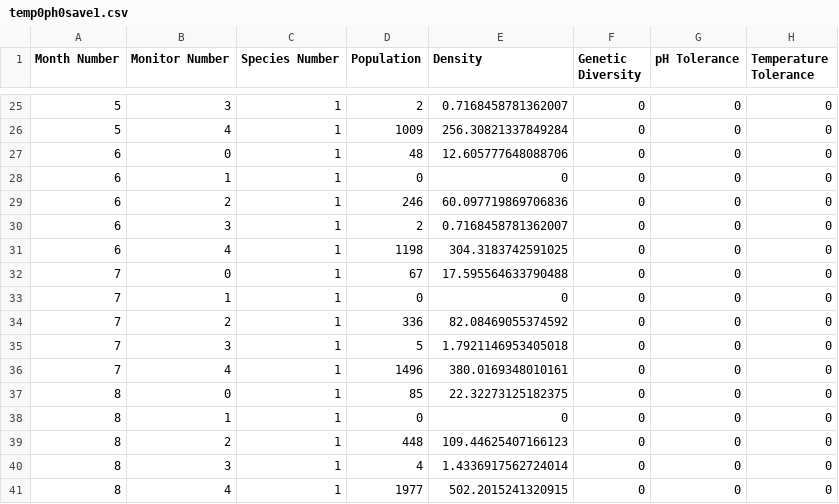
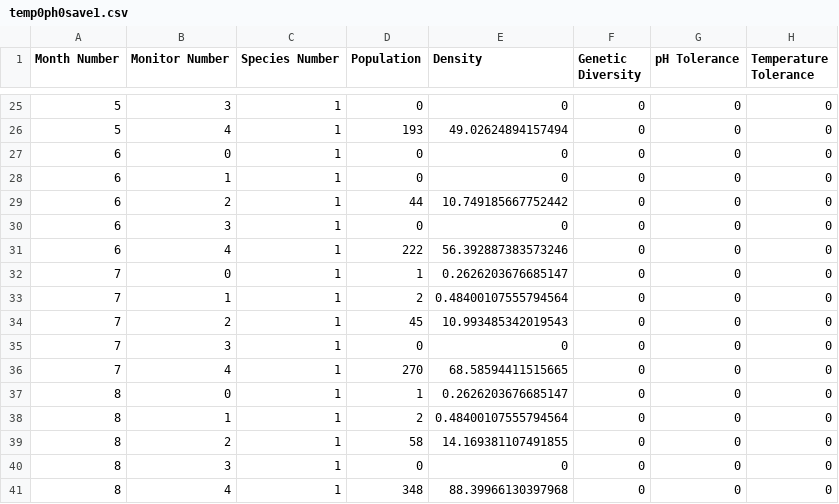
Before and after one commit to ahsanMah/worm_simulation, a CSV file: simulations/phSim/output/temp0ph0save1.csv, drawn as a sheet; only a part is shown, gaps mark what is left out; the diff covers the shown part only.

```diff
--- a/simulations/phSim/output/temp0ph0save1.csv
+++ b/simulations/phSim/output/temp0ph0save1.csv
@@ -25,17 +25,17 @@ Month Number,Monitor Number,Species Number,Population,Density,Genetic Diversity,
-5,3,1,2,0.7168458781362007,0,0,0
-5,4,1,1009,256.30821337849284,0,0,0
-6,0,1,48,12.605777648088706,0,0,0
+5,3,1,0,0,0,0,0
+5,4,1,193,49.02624894157494,0,0,0
+6,0,1,0,0,0,0,0
 6,1,1,0,0,0,0,0
-6,2,1,246,60.097719869706836,0,0,0
-6,3,1,2,0.7168458781362007,0,0,0
-6,4,1,1198,304.3183742591025,0,0,0
-7,0,1,67,17.595564633790488,0,0,0
-7,1,1,0,0,0,0,0
-7,2,1,336,82.08469055374592,0,0,0
-7,3,1,5,1.7921146953405018,0,0,0
-7,4,1,1496,380.0169348010161,0,0,0
-8,0,1,85,22.32273125182375,0,0,0
-8,1,1,0,0,0,0,0
-8,2,1,448,109.44625407166123,0,0,0
-8,3,1,4,1.4336917562724014,0,0,0
-8,4,1,1977,502.2015241320915,0,0,0
+6,2,1,44,10.749185667752442,0,0,0
+6,3,1,0,0,0,0,0
+6,4,1,222,56.392887383573246,0,0,0
+7,0,1,1,0.2626203676685147,0,0,0
+7,1,1,2,0.48400107555794564,0,0,0
+7,2,1,45,10.993485342019543,0,0,0
+7,3,1,0,0,0,0,0
+7,4,1,270,68.58594411515665,0,0,0
+8,0,1,1,0.2626203676685147,0,0,0
+8,1,1,2,0.48400107555794564,0,0,0
+8,2,1,58,14.169381107491855,0,0,0
+8,3,1,0,0,0,0,0
+8,4,1,348,88.39966130397968,0,0,0
```
Also changed, not shown: 62 edited cells elsewhere in this file, 1 other file.
